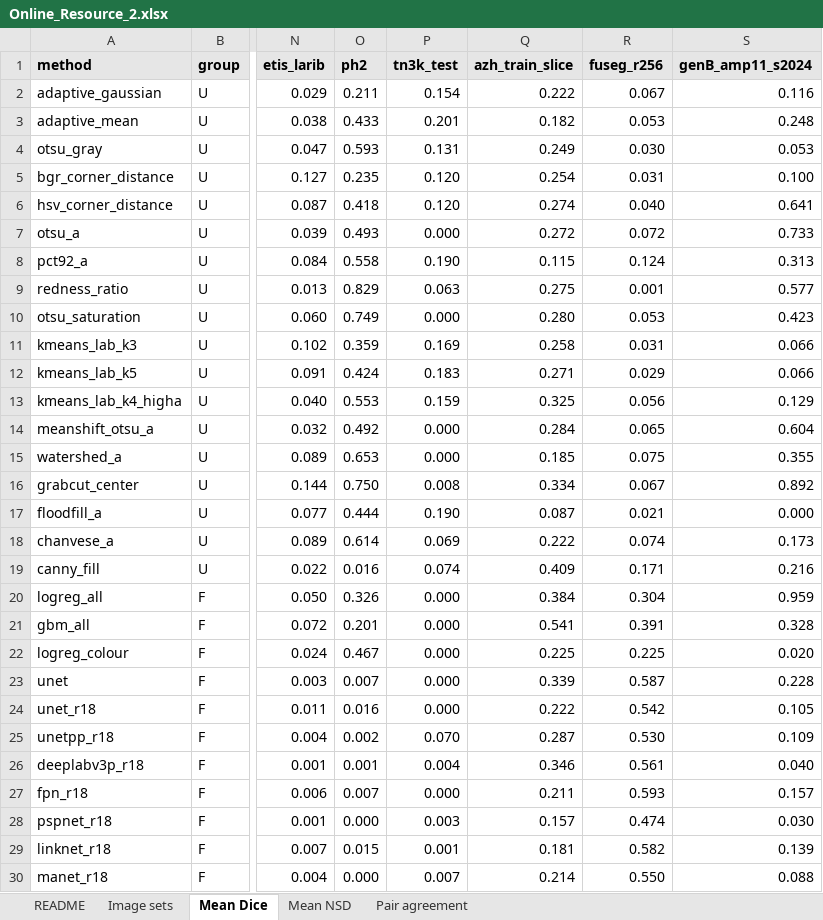
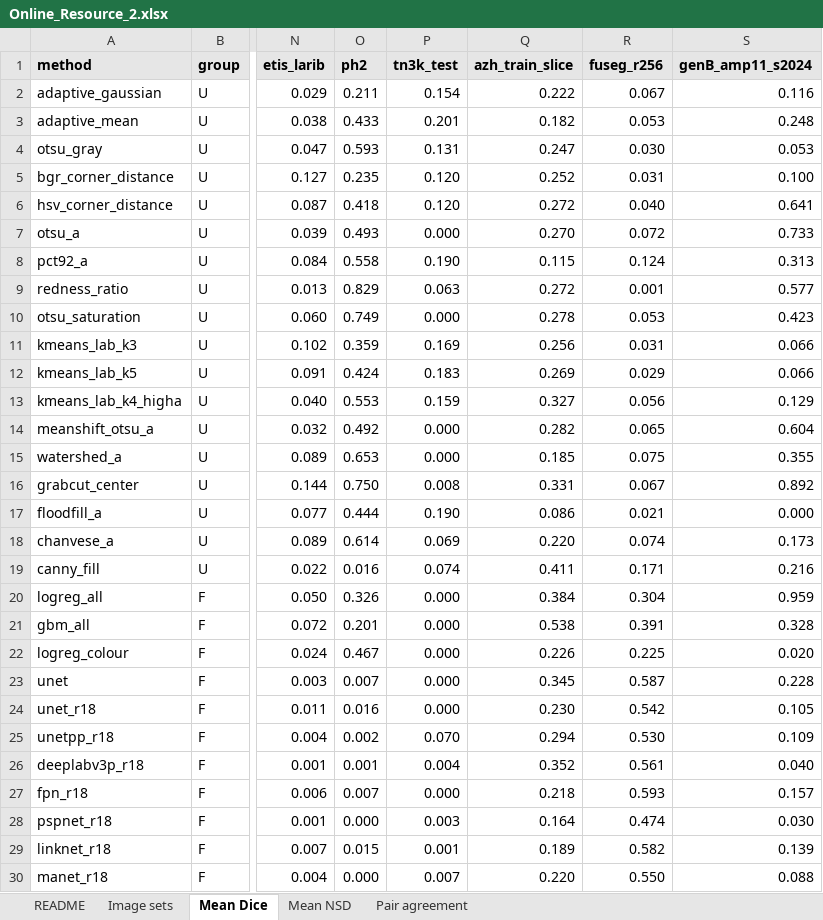
Before and after one commit to Lamia-Islam/wound-benchmark-validity, an Excel workbook: manuscript_v6/Online_Resource_2.xlsx, sheet Mean Dice, drawn as a sheet; only a part is shown, gaps mark what is left out; values as stored, in another font and other column widths than the file's, no borders; the diff covers the shown part only; the diff names each change by its address in the sheet, - before the commit and + after, or states it on an @@ line.

```diff
--- a/manuscript_v6/Online_Resource_2.xlsx (sheet Mean Dice)
+++ b/manuscript_v6/Online_Resource_2.xlsx (sheet Mean Dice)
-Q4 (azh_train_slice): 0.249
+Q4 (azh_train_slice): 0.247
-Q5 (azh_train_slice): 0.254
+Q5 (azh_train_slice): 0.252
-Q6 (azh_train_slice): 0.274
+Q6 (azh_train_slice): 0.272
-Q7 (azh_train_slice): 0.272
+Q7 (azh_train_slice): 0.270
-Q9 (azh_train_slice): 0.275
+Q9 (azh_train_slice): 0.272
-Q10 (azh_train_slice): 0.280
+Q10 (azh_train_slice): 0.278
-Q11 (azh_train_slice): 0.258
+Q11 (azh_train_slice): 0.256
-Q12 (azh_train_slice): 0.271
+Q12 (azh_train_slice): 0.269
-Q13 (azh_train_slice): 0.325
+Q13 (azh_train_slice): 0.327
-Q14 (azh_train_slice): 0.284
+Q14 (azh_train_slice): 0.282
-Q16 (azh_train_slice): 0.334
+Q16 (azh_train_slice): 0.331
-Q17 (azh_train_slice): 0.087
+Q17 (azh_train_slice): 0.086
-Q18 (azh_train_slice): 0.222
+Q18 (azh_train_slice): 0.220
-Q19 (azh_train_slice): 0.409
+Q19 (azh_train_slice): 0.411
-Q21 (azh_train_slice): 0.541
+Q21 (azh_train_slice): 0.538
-Q22 (azh_train_slice): 0.225
+Q22 (azh_train_slice): 0.226
-Q23 (azh_train_slice): 0.339
+Q23 (azh_train_slice): 0.345
-Q24 (azh_train_slice): 0.222
+Q24 (azh_train_slice): 0.230
-Q25 (azh_train_slice): 0.287
+Q25 (azh_train_slice): 0.294
-Q26 (azh_train_slice): 0.346
+Q26 (azh_train_slice): 0.352
-Q27 (azh_train_slice): 0.211
+Q27 (azh_train_slice): 0.218
-Q28 (azh_train_slice): 0.157
+Q28 (azh_train_slice): 0.164
-Q29 (azh_train_slice): 0.181
+Q29 (azh_train_slice): 0.189
-Q30 (azh_train_slice): 0.214
+Q30 (azh_train_slice): 0.220
```
Also changed, not shown: 90 edited cells elsewhere in this sheet, sheet Pair agreement, sheet Mean NSD, sheet README, sheet Image sets, 24 other files.
